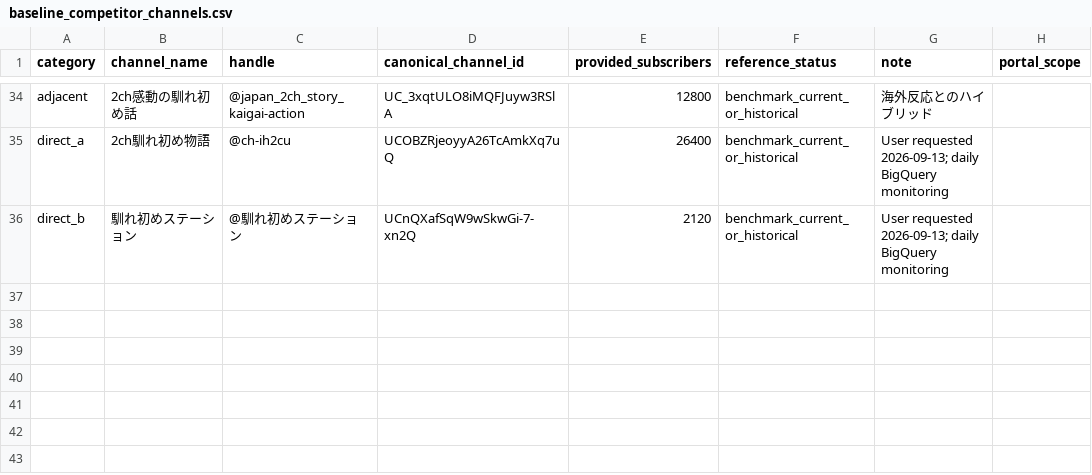
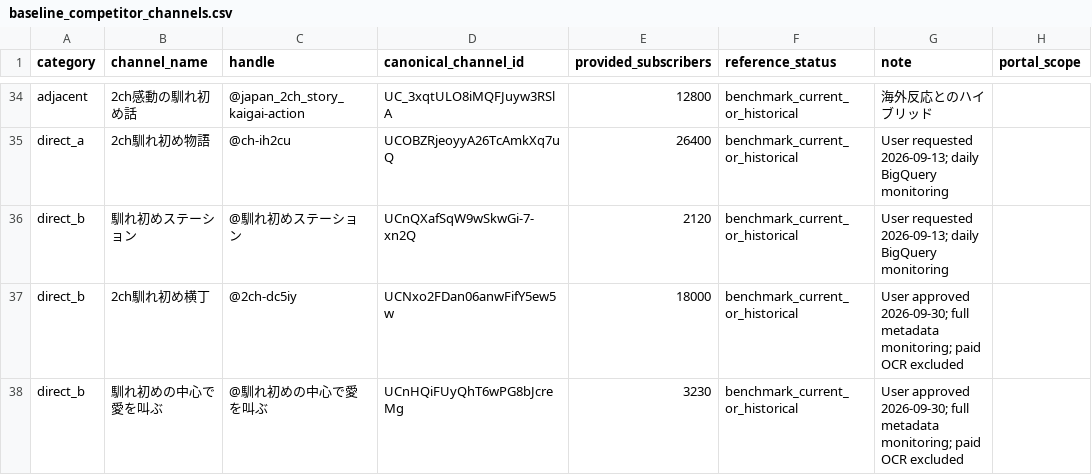
Before and after one commit to japonismy/naresome-kikaku-research, a CSV file: data_sources/baseline_competitor_channels.csv, drawn as a sheet; only a part is shown, gaps mark what is left out.

```diff
--- a/data_sources/baseline_competitor_channels.csv
+++ b/data_sources/baseline_competitor_channels.csv
@@ -36 +36,3 @@ direct_a,2ch馴れ初め物語,@ch-ih2cu,UCOBZRjeoyyA26TcAmkXq7uQ,26400,benchmar
 direct_b,馴れ初めステーション,@馴れ初めステーション,UCnQXafSqW9wSkwGi-7-xn2Q,2120,benchmark_current_or_historical,User requested 2026-09-13; daily BigQuery monitoring,
+direct_b,2ch馴れ初め横丁,@2ch-dc5iy,UCNxo2FDan06anwFifY5ew5w,18000,benchmark_current_or_historical,User approved 2026-09-30; full metadata monitoring; paid OCR excluded,
+direct_b,馴れ初めの中心で愛を叫ぶ,@馴れ初めの中心で愛を叫ぶ,UCnHQiFUyQhT6wPG8bJcreMg,3230,benchmark_current_or_historical,User approved 2026-09-30; full metadata monitoring; paid OCR excluded,
```
Also changed, not shown: data_sources/youtube_channel_status.csv, reports/channel_scope.csv, 15 other files.
